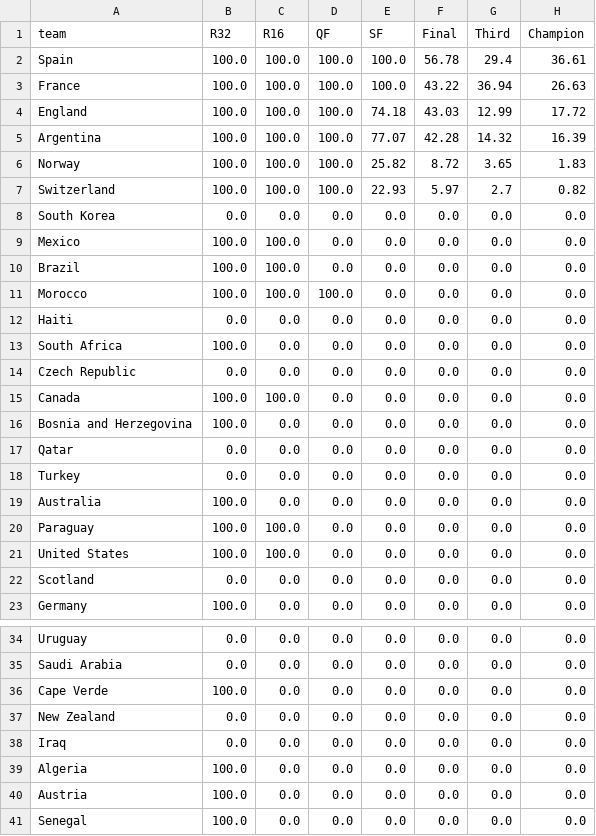
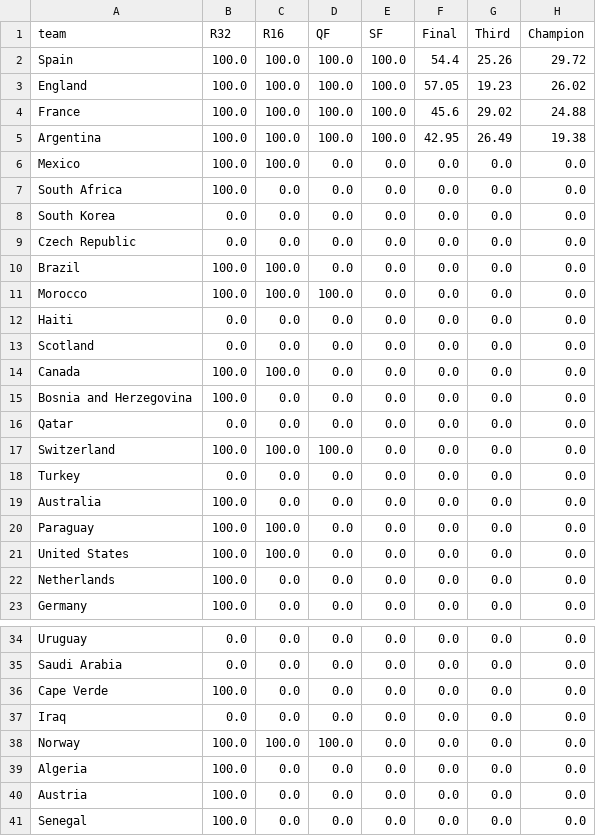
Before and after one commit to AntoniBI/Mundial-2026, a CSV file: outputs/wc26_stage_probabilities_live_2026-07-13.csv, drawn as a sheet; only a part is shown, gaps mark what is left out; removed rows and columns are numbered as before the commit, all else as after; the diff names each change by its address in the sheet, - before the commit and + after, or states it on an @@ line.

```diff
--- a/outputs/wc26_stage_probabilities_live_2026-07-13.csv
+++ b/outputs/wc26_stage_probabilities_live_2026-07-13.csv
-F2 (Final): 56.78
+F2 (Final): 54.4
-G2 (Third): 29.4
+G2 (Third): 25.26
-H2 (Champion): 36.61
+H2 (Champion): 29.72
+row 3: England | 100.0 | 100.0 | 100.0 | 100.0 | 57.05 | 19.23 | 26.02
-F4 (Final): 43.22
+F4 (Final): 45.6
-G4 (Third): 36.94
+G4 (Third): 29.02
-H4 (Champion): 26.63
+H4 (Champion): 24.88
-row 4: England | 100.0 | 100.0 | 100.0 | 74.18 | 43.03 | 12.99 | 17.72
-E5 (SF): 77.07
+E5 (SF): 100.0
-F5 (Final): 42.28
+F5 (Final): 42.95
-G5 (Third): 14.32
+G5 (Third): 26.49
-H5 (Champion): 16.39
+H5 (Champion): 19.38
-row 6: Norway | 100.0 | 100.0 | 100.0 | 25.82 | 8.72 | 3.65 | 1.83
-row 7: Switzerland | 100.0 | 100.0 | 100.0 | 22.93 | 5.97 | 2.7 | 0.82
@@ row 9 moved to row 6: Mexico @@
@@ row 13 moved to row 7: South Africa @@
@@ row 14 moved to row 9: Czech Republic @@
@@ row 22 moved to row 13: Scotland @@
+row 17: Switzerland | 100.0 | 100.0 | 100.0 | 0.0 | 0.0 | 0.0 | 0.0
@@ row 30 moved to row 22: Netherlands @@
@@ row 37 moved to row 30: New Zealand @@
+row 38: Norway | 100.0 | 100.0 | 100.0 | 0.0 | 0.0 | 0.0 | 0.0
```
Also changed, not shown: data/processed/fotmob_xg.csv, outputs/match_predictions_log.csv, 2 other files.
